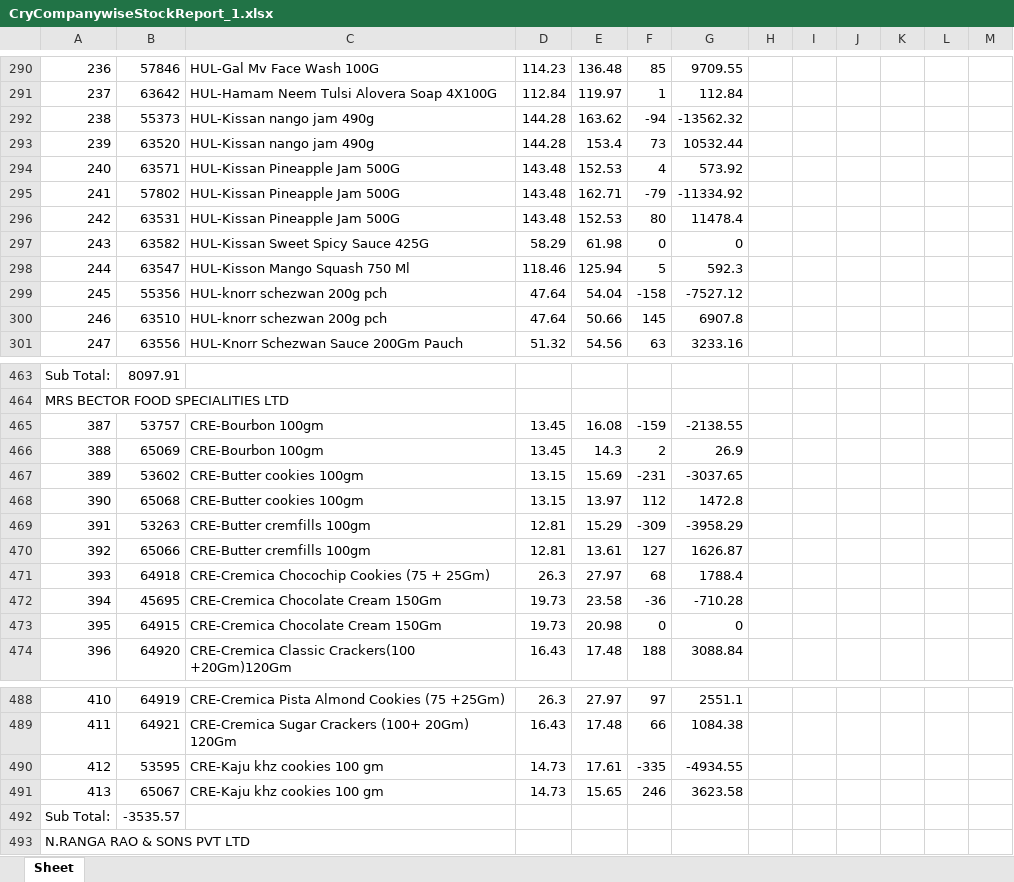
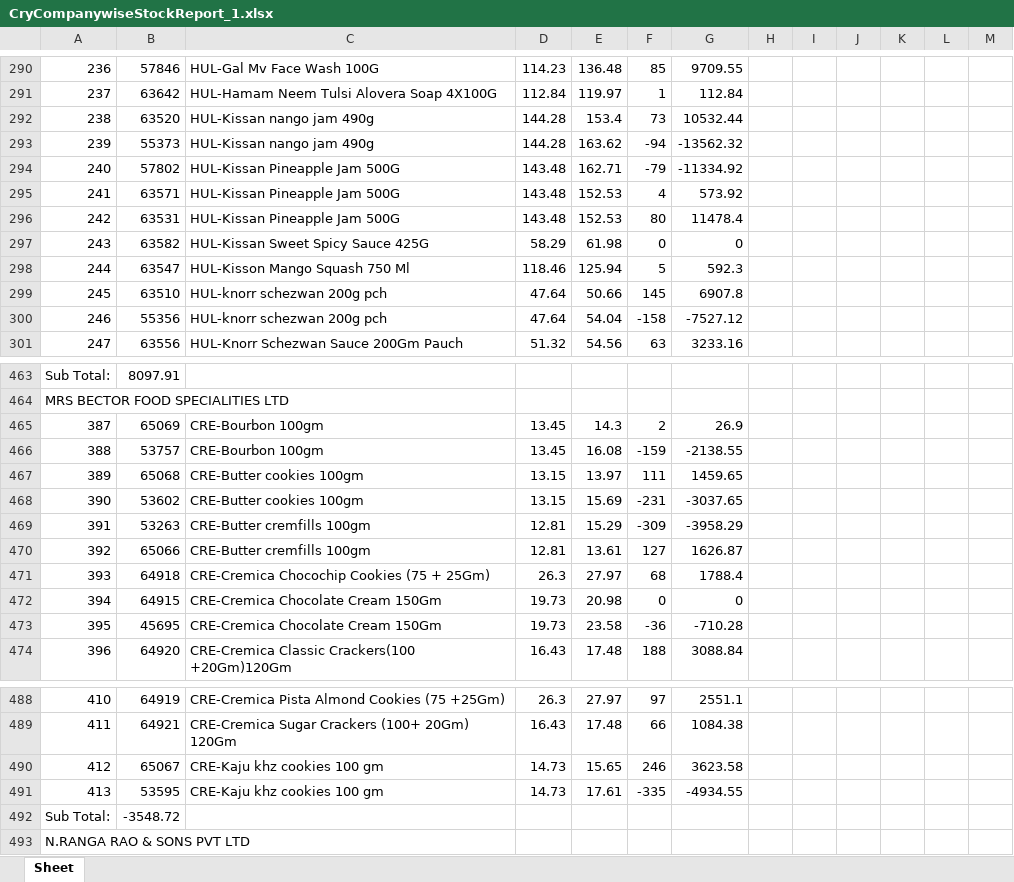
Before and after one commit to PC-Canteen/pc_canteen, an Excel workbook: CryCompanywiseStockReport_1.xlsx, sheet Sheet, drawn as a sheet; only a part is shown, gaps mark what is left out; values as stored, in another font and other column widths than the file's, no borders; removed rows and columns are numbered as before the commit, all else as after; the diff covers the shown part only; the diff names each change by its address in the sheet, - before the commit and + after, or states it on an @@ line.

```diff
--- a/CryCompanywiseStockReport_1.xlsx (sheet Sheet)
+++ b/CryCompanywiseStockReport_1.xlsx (sheet Sheet)
-row 292: 238 | 55373 | HUL-Kissan nango jam 490g | 144.28 | 163.62 | -94 | -13562.32
-A292: 239
+A292: 238
-row 294: 240 | 63571 | HUL-Kissan Pineapple Jam 500G | 143.48 | 152.53 | 4 | 573.92
+row 293: 239 | 55373 | HUL-Kissan nango jam 490g | 144.28 | 163.62 | -94 | -13562.32
-A294: 241
+A294: 240
+row 295: 241 | 63571 | HUL-Kissan Pineapple Jam 500G | 143.48 | 152.53 | 4 | 573.92
-row 299: 245 | 55356 | HUL-knorr schezwan 200g pch | 47.64 | 54.04 | -158 | -7527.12
-A299: 246
+A299: 245
+row 300: 246 | 55356 | HUL-knorr schezwan 200g pch | 47.64 | 54.04 | -158 | -7527.12
-row 465: 387 | 53757 | CRE-Bourbon 100gm | 13.45 | 16.08 | -159 | -2138.55
-A465: 388
+A465: 387
+row 466: 388 | 53757 | CRE-Bourbon 100gm | 13.45 | 16.08 | -159 | -2138.55
+row 467: 389 | 65068 | CRE-Butter cookies 100gm | 13.15 | 13.97 | 111 | 1459.65
-A468: 389
+A468: 390
-row 468: 390 | 65068 | CRE-Butter cookies 100gm | 13.15 | 13.97 | 112 | 1472.8
-row 472: 394 | 45695 | CRE-Cremica Chocolate Cream 150Gm | 19.73 | 23.58 | -36 | -710.28
-A472: 395
+A472: 394
+row 473: 395 | 45695 | CRE-Cremica Chocolate Cream 150Gm | 19.73 | 23.58 | -36 | -710.28
-row 490: 412 | 53595 | CRE-Kaju khz cookies 100 gm | 14.73 | 17.61 | -335 | -4934.55
-A490: 413
+A490: 412
-row 492: Sub Total: | -3535.57
+row 491: 413 | 53595 | CRE-Kaju khz cookies 100 gm | 14.73 | 17.61 | -335 | -4934.55
+row 492: Sub Total: | -3548.72
```
Also changed, not shown: 9 added rows, 9 removed rows and 43 edited cells elsewhere in this sheet.
